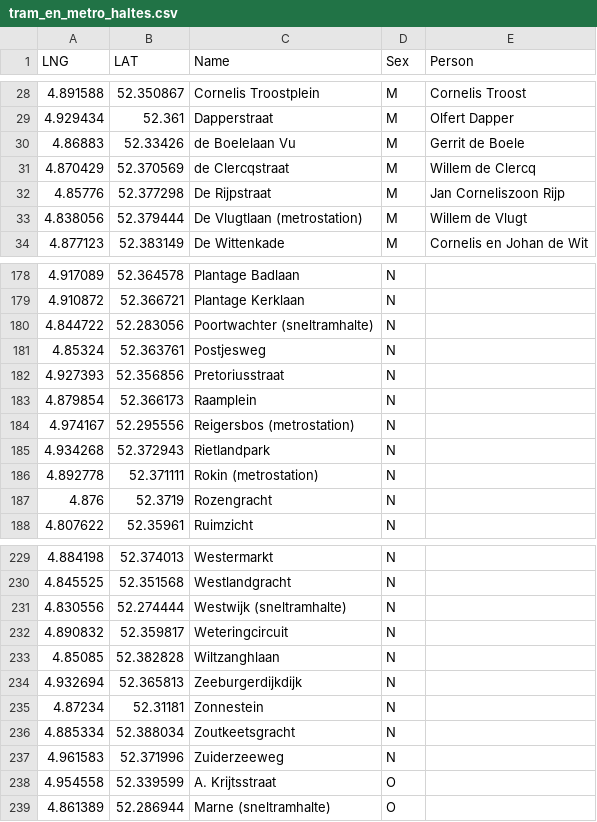
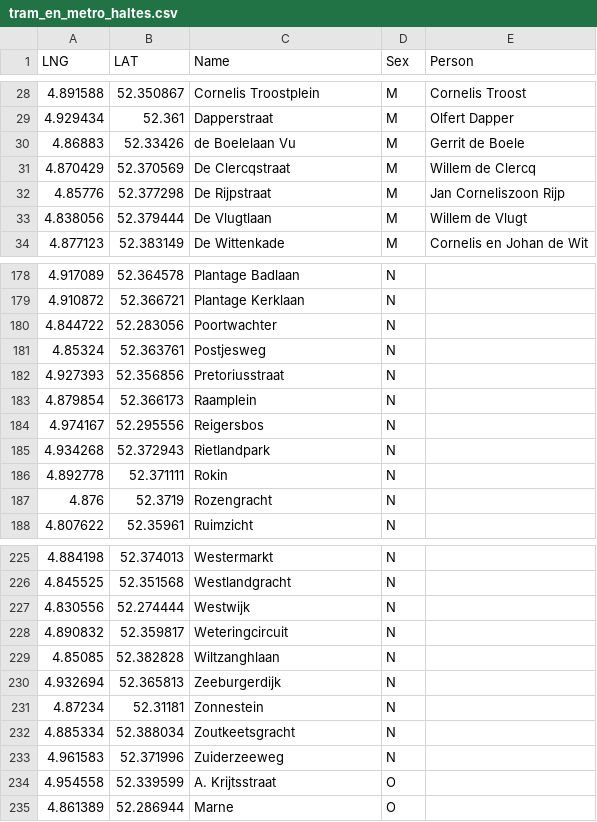
Before and after one commit to leondekorte/straatnamen, a CSV file: data/tram_en_metro_haltes.csv, drawn as a sheet; only a part is shown, gaps mark what is left out; the diff covers the shown part only.

```diff
--- a/data/tram_en_metro_haltes.csv
+++ b/data/tram_en_metro_haltes.csv
@@ -30,5 +30,5 @@ LNG,LAT,Name,Sex,Person
 4.86883,52.33426,de Boelelaan Vu,M,Gerrit de Boele
-4.870429,52.370569,de Clercqstraat,M,Willem de Clercq
+4.870429,52.370569,De Clercqstraat,M,Willem de Clercq
 4.85776,52.377298,De Rijpstraat,M,Jan Corneliszoon Rijp
-4.838056,52.379444,De Vlugtlaan (metrostation),M,Willem de Vlugt
+4.838056,52.379444,De Vlugtlaan,M,Willem de Vlugt
 4.877123,52.383149,De Wittenkade,M,Cornelis en Johan de Wit
@@ -179,3 +179,3 @@ LNG,LAT,Name,Sex,Person
 4.910872,52.366721,Plantage Kerklaan,N,
-4.844722,52.283056,Poortwachter (sneltramhalte),N,
+4.844722,52.283056,Poortwachter,N,
 4.85324,52.363761,Postjesweg,N,
@@ -183,5 +183,5 @@ LNG,LAT,Name,Sex,Person
 4.879854,52.366173,Raamplein,N,
-4.974167,52.295556,Reigersbos (metrostation),N,
+4.974167,52.295556,Reigersbos,N,
 4.934268,52.372943,Rietlandpark,N,
-4.892778,52.371111,Rokin (metrostation),N,
+4.892778,52.371111,Rokin,N,
 4.876,52.3719,Rozengracht,N,
@@ -230,6 +226,6 @@ LNG,LAT,Name,Sex,Person
 4.845525,52.351568,Westlandgracht,N,
-4.830556,52.274444,Westwijk (sneltramhalte),N,
+4.830556,52.274444,Westwijk,N,
 4.890832,52.359817,Weteringcircuit,N,
 4.85085,52.382828,Wiltzanghlaan,N,
-4.932694,52.365813,Zeeburgerdijkdijk,N,
+4.932694,52.365813,Zeeburgerdijk,N,
 4.87234,52.31181,Zonnestein,N,
@@ -238,2 +234,2 @@ LNG,LAT,Name,Sex,Person
 4.954558,52.339599,A. Krijtsstraat,O,
-4.861389,52.286944,Marne (sneltramhalte),O,
+4.861389,52.286944,Marne,O,
```
Also changed, not shown: 4 removed rows and 26 edited cells elsewhere in this file, 3 other files.
